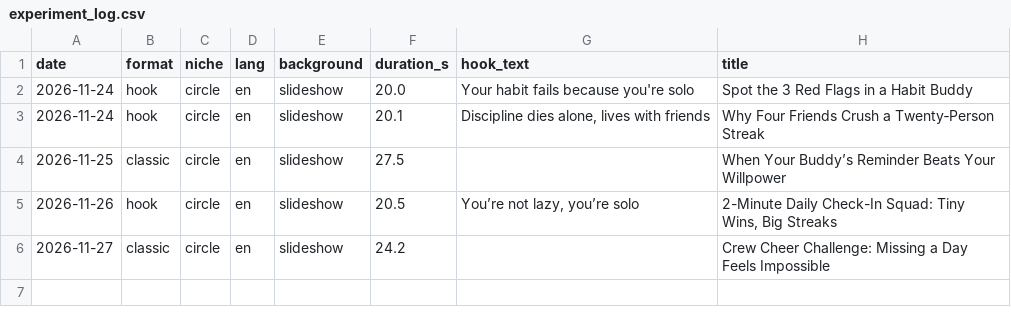
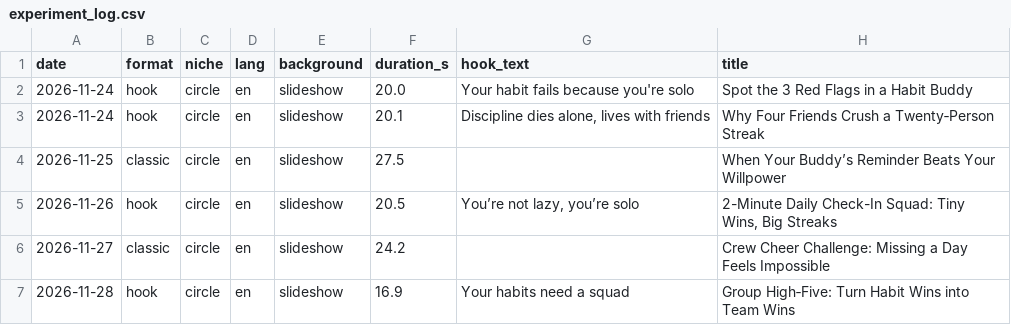
Before and after one commit to stdlam/daily-video, a CSV file: experiment_log.csv, drawn as a sheet.

```diff
--- a/experiment_log.csv
+++ b/experiment_log.csv
@@ -6 +6,2 @@ date,format,niche,lang,background,duration_s,hook_text,title
 2026-11-27,classic,circle,en,slideshow,24.2,,Crew Cheer Challenge: Missing a Day Feels Impossible
+2026-11-28,hook,circle,en,slideshow,16.9,Your habits need a squad,Group High‑Five: Turn Habit Wins into Team Wins
```
Also changed, not shown: 1 other file.
